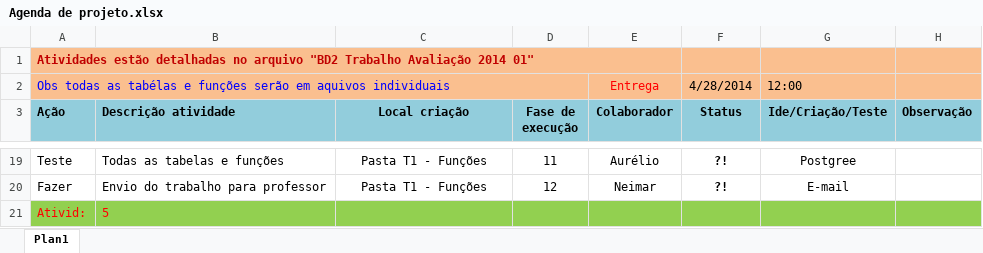
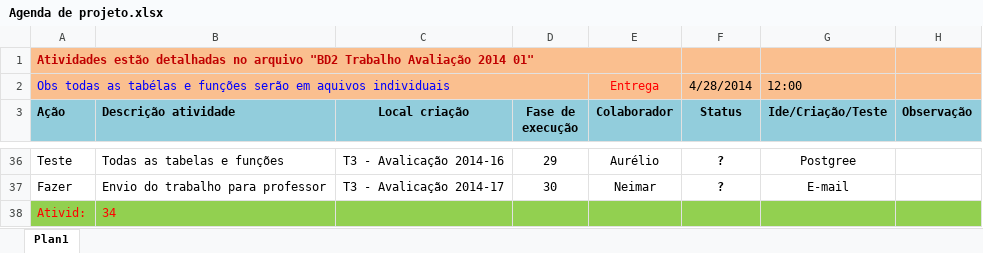
Before and after one commit to Neimarmg/BD, an Excel workbook: BD2_2M/T3 - Avalicação 2014-1/Agenda de projeto.xlsx, sheet Plan1, drawn as a sheet; only a part is shown, gaps mark what is left out; values as stored, in another font and other column widths than the file's, no borders; charts and pictures not drawn; addresses are those after the commit; the diff covers the shown part only; the diff names each change by its address in the sheet, - before the commit and + after, or states it on an @@ line.

Commit message:
2014 04 22 21:37
Criação da agenda de atividades

```diff
--- a/BD2_2M/T3 - Avalicação 2014-1/Agenda de projeto.xlsx (sheet Plan1)
+++ b/BD2_2M/T3 - Avalicação 2014-1/Agenda de projeto.xlsx (sheet Plan1)
-C36 (Local criação): Pasta T1 - Funções
+C36 (Local criação): T3 - Avalicação 2014-16
-D36 (Fase de execução): 11
+D36 (Fase de execução): 29
-F36:F37 (Status): ?!
+F36:F37 (Status): ?
-C37 (Local criação): Pasta T1 - Funções
+C37 (Local criação): T3 - Avalicação 2014-17
-D37 (Fase de execução): 12
+D37 (Fase de execução): 30
-B38 (Descrição atividade): 5
+B38 (Descrição atividade): 34
```
Also changed, not shown: 17 added rows and 81 edited cells elsewhere in this sheet, charts or pictures.
